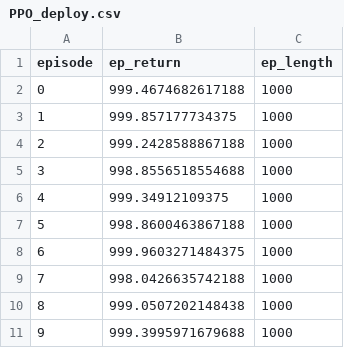
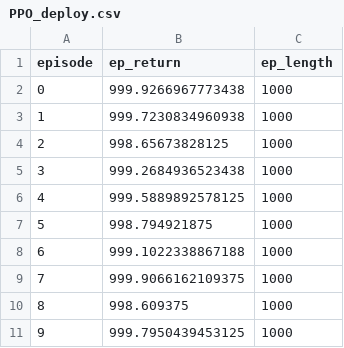
Before and after one commit to pboon09/FRA503_Deep_Reinforcement_Learning, a CSV file: CartPole_4.5.0/experiments/suite_1_baseline/PPO_deploy.csv, drawn as a sheet.

```diff
--- a/CartPole_4.5.0/experiments/suite_1_baseline/PPO_deploy.csv
+++ b/CartPole_4.5.0/experiments/suite_1_baseline/PPO_deploy.csv
@@ -1,11 +1,11 @@
 episode,ep_return,ep_length
-0,999.4674682617188,1000
-1,999.857177734375,1000
-2,999.2428588867188,1000
-3,998.8556518554688,1000
-4,999.34912109375,1000
-5,998.8600463867188,1000
-6,999.9603271484375,1000
-7,998.0426635742188,1000
-8,999.0507202148438,1000
-9,999.3995971679688,1000
+0,999.9266967773438,1000
+1,999.7230834960938,1000
+2,998.65673828125,1000
+3,999.2684936523438,1000
+4,999.5889892578125,1000
+5,998.794921875,1000
+6,999.1022338867188,1000
+7,999.9066162109375,1000
+8,998.609375,1000
+9,999.7950439453125,1000
```
Also changed, not shown: CartPole_4.5.0/experiments/suite_1_baseline/A2C_deploy.csv, CartPole_4.5.0/experiments/suite_1_baseline/SAC_deploy.csv, 17 other files.
